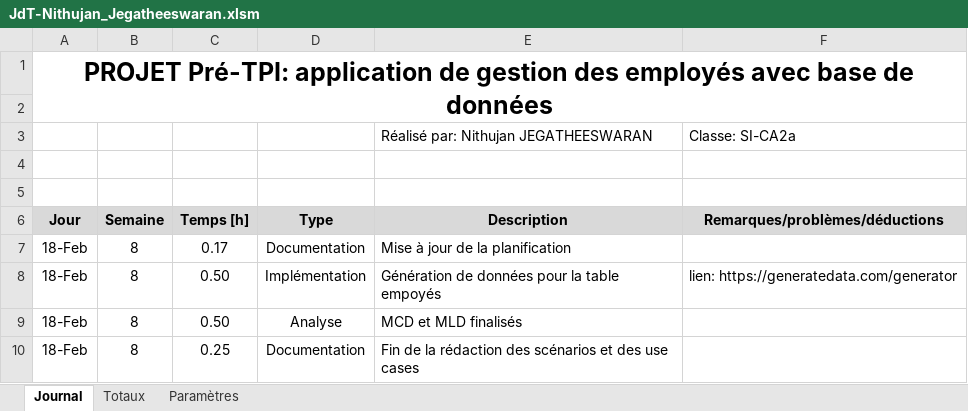
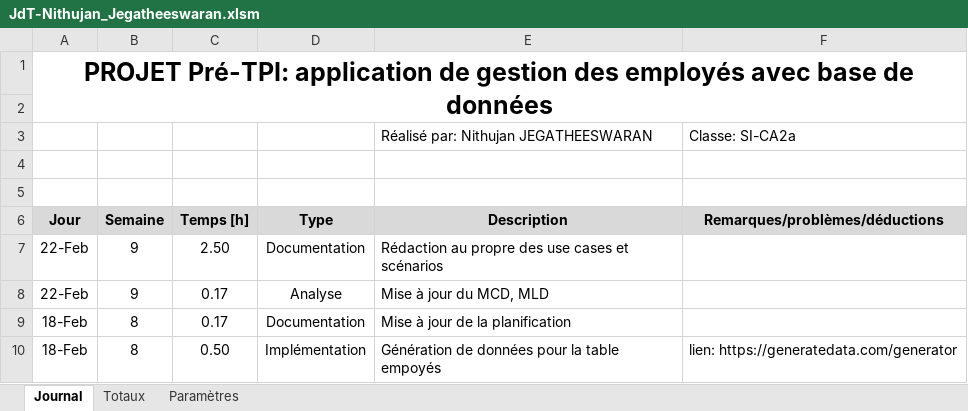
Before and after one commit to J-Nithujan/employee_mgmt_app, an Excel workbook: documentation/JdT-Nithujan_Jegatheeswaran.xlsm, sheet Journal, drawn as a sheet; only a part is shown; the shorter side is filled out with more unchanged rows; values as stored, in another font and other column widths than the file's, no borders; charts and pictures not drawn; the diff names each change by its address in the sheet, - before the commit and + after, or states it on an @@ line.

Commit message:
Documentation: use cases and scenarios + work diary

```diff
--- a/documentation/JdT-Nithujan_Jegatheeswaran.xlsm (sheet Journal)
+++ b/documentation/JdT-Nithujan_Jegatheeswaran.xlsm (sheet Journal)
+row 7: 22-Feb | 9 | 2.50 | Documentation | Rédaction au propre des use cases et scénarios
+row 8: 22-Feb | 9 | 0.17 | Analyse | Mise à jour du MCD, MLD
```
Also changed, not shown: charts or pictures, 1 other file.
